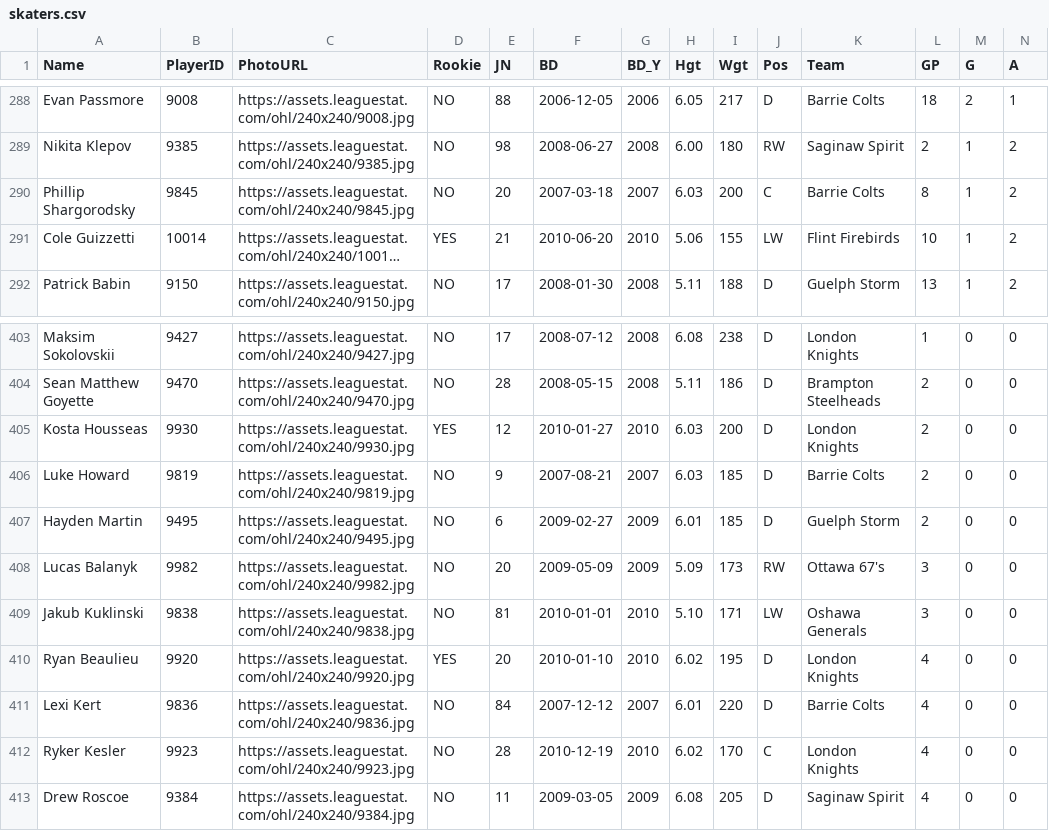
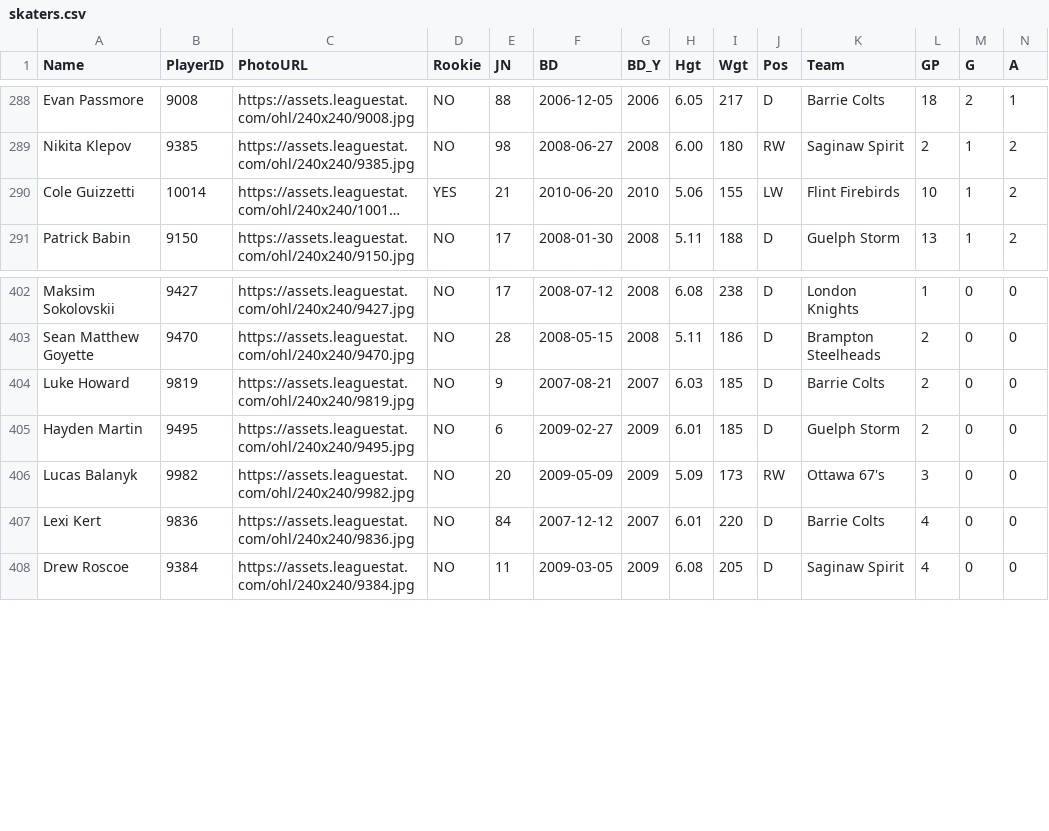
Before and after one commit to NoahCornish/OHLDataHub, a CSV file: data/current/skaters.csv, drawn as a sheet; only a part is shown, gaps mark what is left out; long unchanged cells end in …; rows hold the shown columns only; the diff names each change by its address in the sheet, - before the commit and + after, or states it on an @@ line.

```diff
--- a/data/current/skaters.csv
+++ b/data/current/skaters.csv
-row 290: Phillip Shargorodsky | 9845 | https://assets.leaguestat.com/ohl/240x240/9845.jpg | NO | 20 | 2007-03-18 | 2007 | 6.03 | 200 | C | Barrie Colts | 8 | 1 | 2
-row 405: Kosta Housseas | 9930 | https://assets.leaguestat.com/ohl/240x240/9930.jpg | YES | 12 | 2010-01-27 | 2010 | 6.03 | 200 | D | London Knights | 2 | 0 | 0
-row 409: Jakub Kuklinski | 9838 | https://assets.leaguestat.com/ohl/240x240/9838.jpg | NO | 81 | 2010-01-01 | 2010 | 5.10 | 171 | LW | Oshawa Generals | 3 | 0 | 0
-row 410: Ryan Beaulieu | 9920 | https://assets.leaguestat.com/ohl/240x240/9920.jpg | YES | 20 | 2010-01-10 | 2010 | 6.02 | 195 | D | London Knights | 4 | 0 | 0
-row 412: Ryker Kesler | 9923 | https://assets.leaguestat.com/ohl/240x240/9923.jpg | NO | 28 | 2010-12-19 | 2010 | 6.02 | 170 | C | London Knights | 4 | 0 | 0
```
Also changed, not shown: data/current/ev.csv, data/current/goalies.csv, 3 other files.
